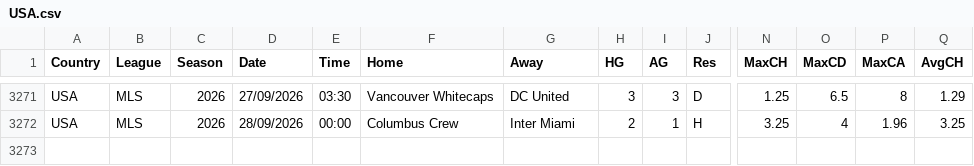
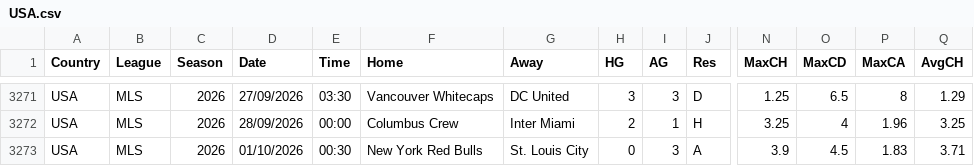
Before and after one commit to dennycardone/statistiche-previste-v1, a CSV file: data/USA.csv, drawn as a sheet; only a part is shown, gaps mark what is left out; rows hold the shown columns only; the diff names each change by its address in the sheet, - before the commit and + after, or states it on an @@ line.

```diff
--- a/data/USA.csv
+++ b/data/USA.csv
+row 3273: USA | MLS | 2026 | 01/10/2026 | 00:30 | New York Red Bulls | St. Louis City | 0 | 3 | A | 3.9 | 4.5 | 1.83 | 3.71
```
Also changed, not shown: data/next_fixtures.csv, 3 other files.
